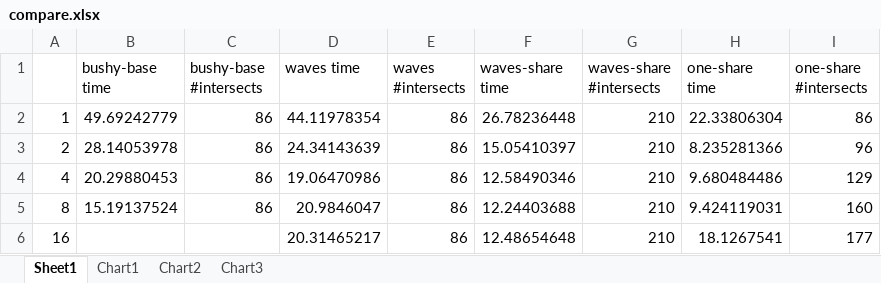
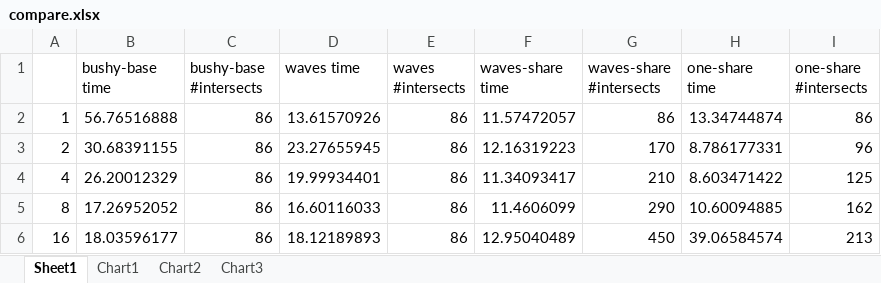
Before and after one commit to jakob-zwiener/pli-benchmarks, an Excel workbook: benchmarks/parallel-multi-intersect/compare.xlsx, sheet Sheet1, drawn as a sheet; values as stored, in another font and other column widths than the file's, no borders; the diff names each change by its address in the sheet, - before the commit and + after, or states it on an @@ line.

Commit message:
updated chart

```diff
--- a/benchmarks/parallel-multi-intersect/compare.xlsx (sheet Sheet1)
+++ b/benchmarks/parallel-multi-intersect/compare.xlsx (sheet Sheet1)
-B2 (bushy-base time): 49.69242779
+B2 (bushy-base time): 56.76516888
-D2 (waves time): 44.11978354
+D2 (waves time): 13.61570926
-F2 (waves-share time): 26.78236448
+F2 (waves-share time): 11.57472057
-G2 (waves-share #intersects): 210
+G2 (waves-share #intersects): 86
-H2 (one-share time): 22.33806304
+H2 (one-share time): 13.34744874
-B3 (bushy-base time): 28.14053978
+B3 (bushy-base time): 30.68391155
-D3 (waves time): 24.34143639
+D3 (waves time): 23.27655945
-F3 (waves-share time): 15.05410397
+F3 (waves-share time): 12.16319223
-G3 (waves-share #intersects): 210
+G3 (waves-share #intersects): 170
-H3 (one-share time): 8.235281366
+H3 (one-share time): 8.786177331
-B4 (bushy-base time): 20.29880453
+B4 (bushy-base time): 26.20012329
-D4 (waves time): 19.06470986
+D4 (waves time): 19.99934401
-F4 (waves-share time): 12.58490346
+F4 (waves-share time): 11.34093417
-H4 (one-share time): 9.680484486
+H4 (one-share time): 8.603471422
-I4 (one-share #intersects): 129
+I4 (one-share #intersects): 125
-B5 (bushy-base time): 15.19137524
+B5 (bushy-base time): 17.26952052
-D5 (waves time): 20.9846047
+D5 (waves time): 16.60116033
-F5 (waves-share time): 12.24403688
+F5 (waves-share time): 11.4606099
-G5 (waves-share #intersects): 210
+G5 (waves-share #intersects): 290
-H5 (one-share time): 9.424119031
+H5 (one-share time): 10.60094885
-I5 (one-share #intersects): 160
+I5 (one-share #intersects): 162
-B6 (bushy-base time): (empty)
+B6 (bushy-base time): 18.03596177
-C6 (bushy-base #intersects): (empty)
+C6 (bushy-base #intersects): 86
-D6 (waves time): 20.31465217
+D6 (waves time): 18.12189893
-F6 (waves-share time): 12.48654648
+F6 (waves-share time): 12.95040489
-G6 (waves-share #intersects): 210
+G6 (waves-share #intersects): 450
-H6 (one-share time): 18.1267541
+H6 (one-share time): 39.06584574
-I6 (one-share #intersects): 177
+I6 (one-share #intersects): 213
```
Also changed, not shown: charts or pictures.
